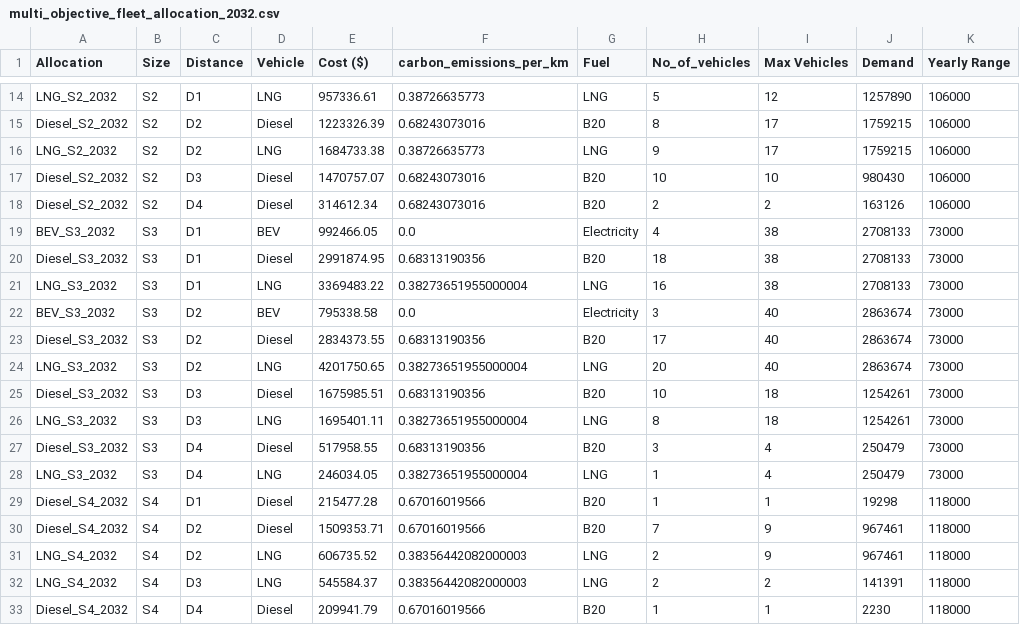
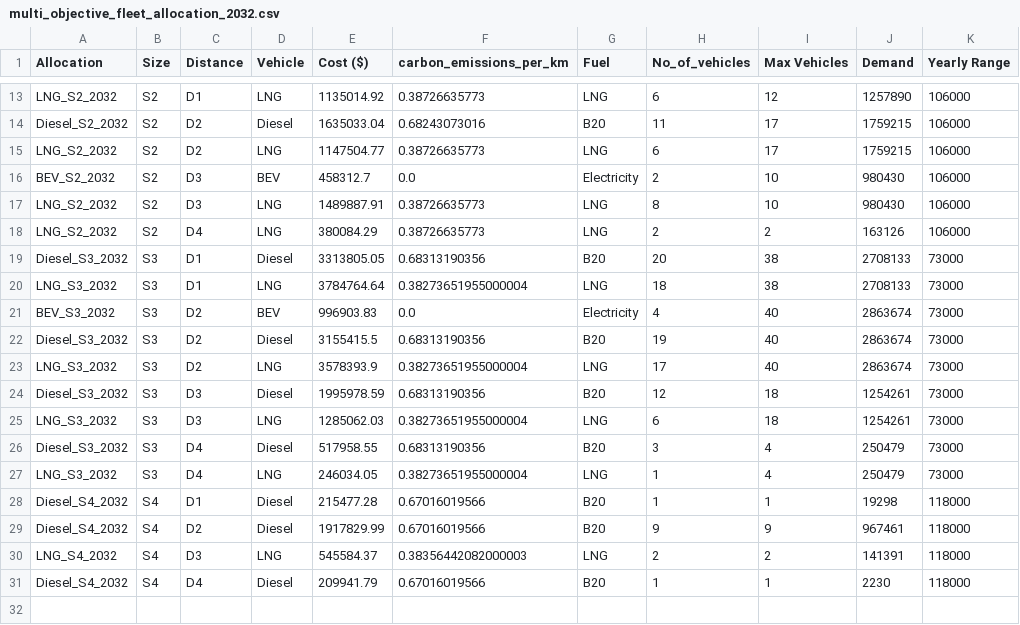
Before and after one commit to yashyaks/FleetStructureOptimization, a CSV file: data/output/tradeoff/topsis/multi_objective_fleet_allocation_2032.csv, drawn as a sheet; only a part is shown, gaps mark what is left out; removed rows and columns are numbered as before the commit, all else as after; the diff covers the shown part only; the diff names each change by its address in the sheet, - before the commit and + after, or states it on an @@ line.

```diff
--- a/data/output/tradeoff/topsis/multi_objective_fleet_allocation_2032.csv
+++ b/data/output/tradeoff/topsis/multi_objective_fleet_allocation_2032.csv
-E13 (Cost ($)): 957336.61
+E13 (Cost ($)): 1135014.92
-H13 (No_of_vehicles): 5
+H13 (No_of_vehicles): 6
-E14 (Cost ($)): 1223326.39
+E14 (Cost ($)): 1635033.04
-H14 (No_of_vehicles): 8
+H14 (No_of_vehicles): 11
-E15 (Cost ($)): 1684733.38
+E15 (Cost ($)): 1147504.77
-H15 (No_of_vehicles): 9
+H15 (No_of_vehicles): 6
-row 17: Diesel_S2_2032 | S2 | D3 | Diesel | 1470757.07 | 0.68243073016 | B20 | 10 | 10 | 980430 | 106000
+row 16: BEV_S2_2032 | S2 | D3 | BEV | 458312.7 | 0.0 | Electricity | 2 | 10 | 980430 | 106000
+row 17: LNG_S2_2032 | S2 | D3 | LNG | 1489887.91 | 0.38726635773 | LNG | 8 | 10 | 980430 | 106000
-A18 (Allocation): Diesel_S2_2032
+A18 (Allocation): LNG_S2_2032
-D18 (Vehicle): Diesel
+D18 (Vehicle): LNG
-E18 (Cost ($)): 314612.34
+E18 (Cost ($)): 380084.29
-F18 (carbon_emissions_per_km): 0.68243073016
+F18 (carbon_emissions_per_km): 0.38726635773
-G18 (Fuel): B20
+G18 (Fuel): LNG
-row 19: BEV_S3_2032 | S3 | D1 | BEV | 992466.05 | 0.0 | Electricity | 4 | 38 | 2708133 | 73000
-E19 (Cost ($)): 2991874.95
+E19 (Cost ($)): 3313805.05
-H19 (No_of_vehicles): 18
+H19 (No_of_vehicles): 20
-E20 (Cost ($)): 3369483.22
+E20 (Cost ($)): 3784764.64
-H20 (No_of_vehicles): 16
+H20 (No_of_vehicles): 18
-E21 (Cost ($)): 795338.58
+E21 (Cost ($)): 996903.83
-H21 (No_of_vehicles): 3
+H21 (No_of_vehicles): 4
-E22 (Cost ($)): 2834373.55
+E22 (Cost ($)): 3155415.5
-H22 (No_of_vehicles): 17
+H22 (No_of_vehicles): 19
-E23 (Cost ($)): 4201750.65
+E23 (Cost ($)): 3578393.9
-H23 (No_of_vehicles): 20
+H23 (No_of_vehicles): 17
-E24 (Cost ($)): 1675985.51
+E24 (Cost ($)): 1995978.59
-H24 (No_of_vehicles): 10
+H24 (No_of_vehicles): 12
-E25 (Cost ($)): 1695401.11
+E25 (Cost ($)): 1285062.03
-H25 (No_of_vehicles): 8
+H25 (No_of_vehicles): 6
-E29 (Cost ($)): 1509353.71
+E29 (Cost ($)): 1917829.99
-H29 (No_of_vehicles): 7
+H29 (No_of_vehicles): 9
-row 31: LNG_S4_2032 | S4 | D2 | LNG | 606735.52 | 0.38356442082000003 | LNG | 2 | 9 | 967461 | 118000
```
Also changed, not shown: 1 added row, 2 removed rows and 18 edited cells elsewhere in this file, data/output/tradeoff/topsis/multi_objective_fleet_allocation_eval_2024.csv, data/output/tradeoff/topsis/multi_objective_fleet_allocation_eval_2032.csv, 34 other files.
